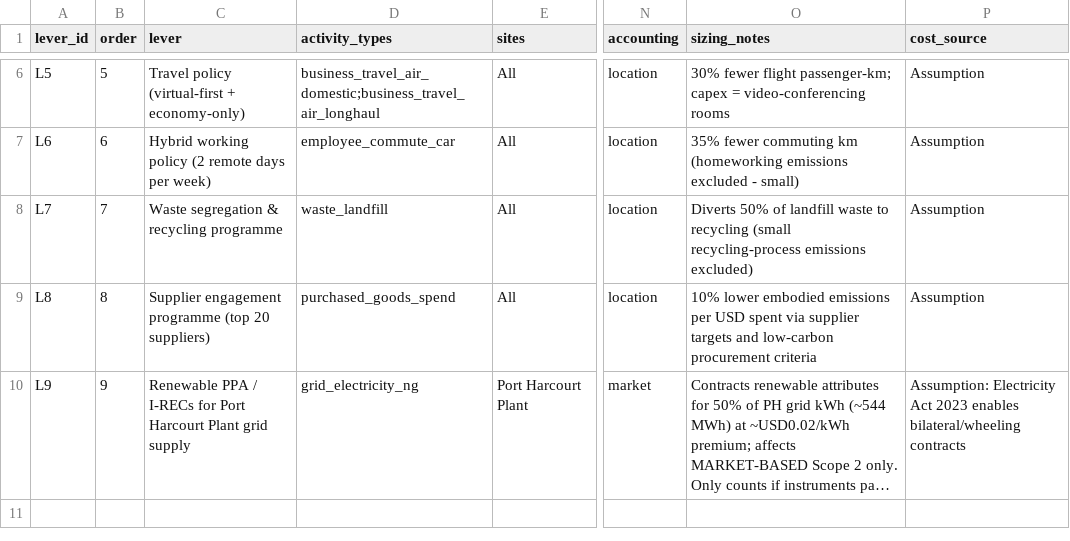
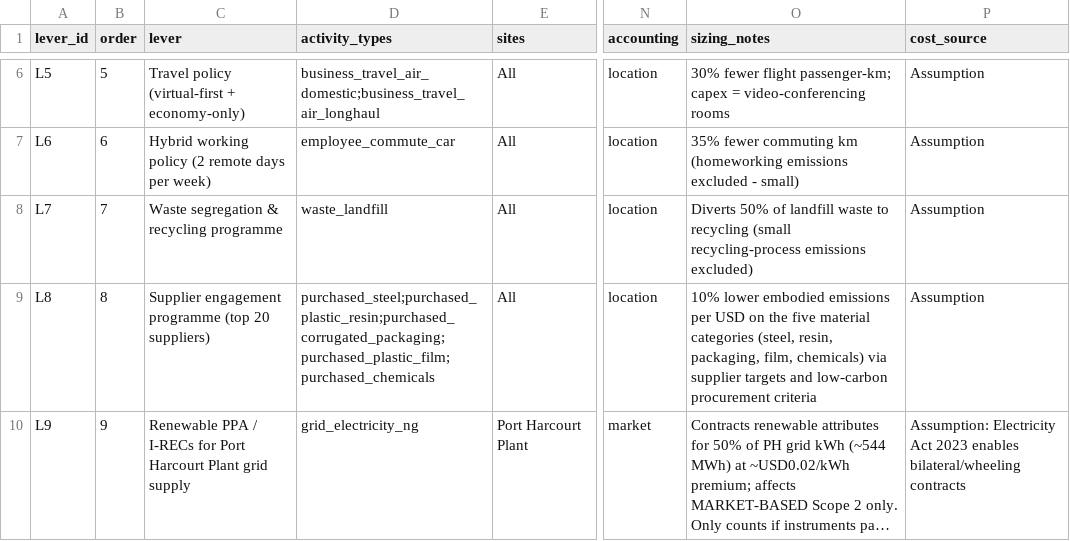
Before and after one commit to Engr-Daniel/carbon-footprint-esg-dashboard, a CSV file: data/reference/reduction_levers.csv, drawn as a sheet; only a part is shown, gaps mark what is left out; long unchanged cells end in …; the diff names each change by its address in the sheet, - before the commit and + after, or states it on an @@ line.

```diff
--- a/data/reference/reduction_levers.csv
+++ b/data/reference/reduction_levers.csv
-D9 (activity_types): purchased_goods_spend
+D9 (activity_types): purchased_steel;purchased_plastic_resin;purchased_corrugated_packaging;purchased_plastic_film;purchased_chemicals
-O9 (sizing_notes): …per USD spent via supplier…
+O9 (sizing_notes): …per USD on the five material categories (steel, resin, packaging, film, chemicals) via supplier…
```
Also changed, not shown: data/reference/emission_factors.csv, 24 other files.
